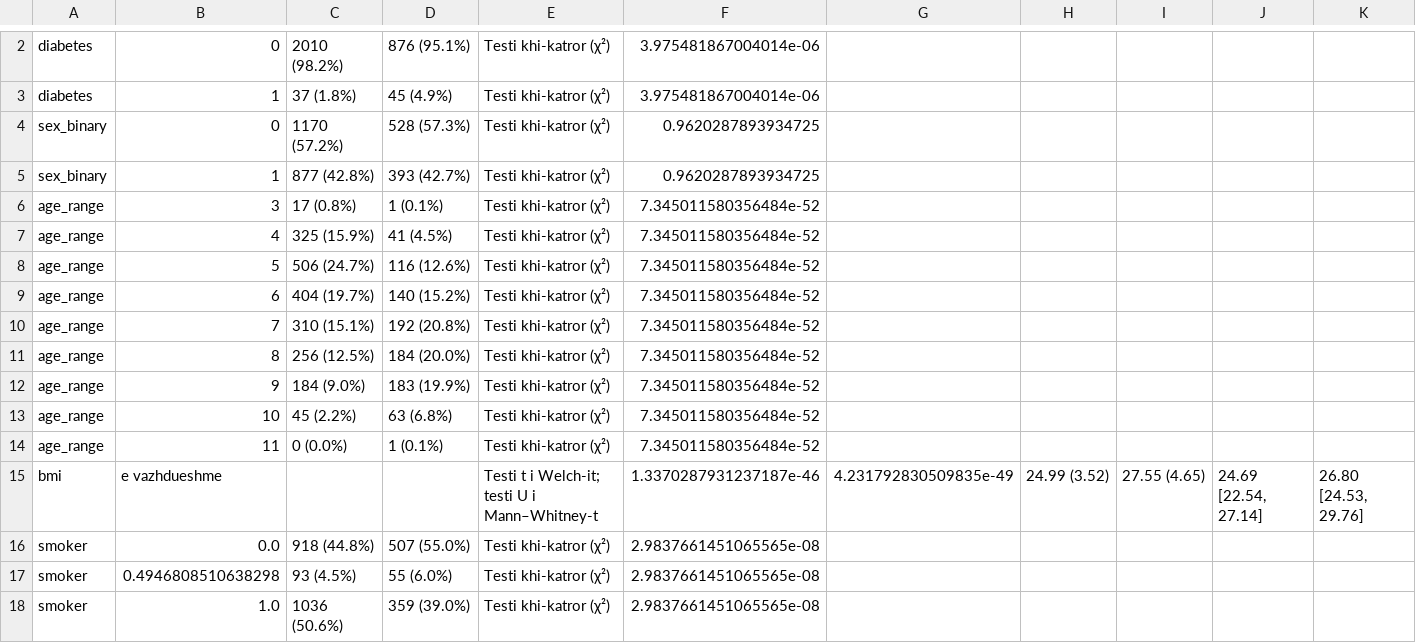
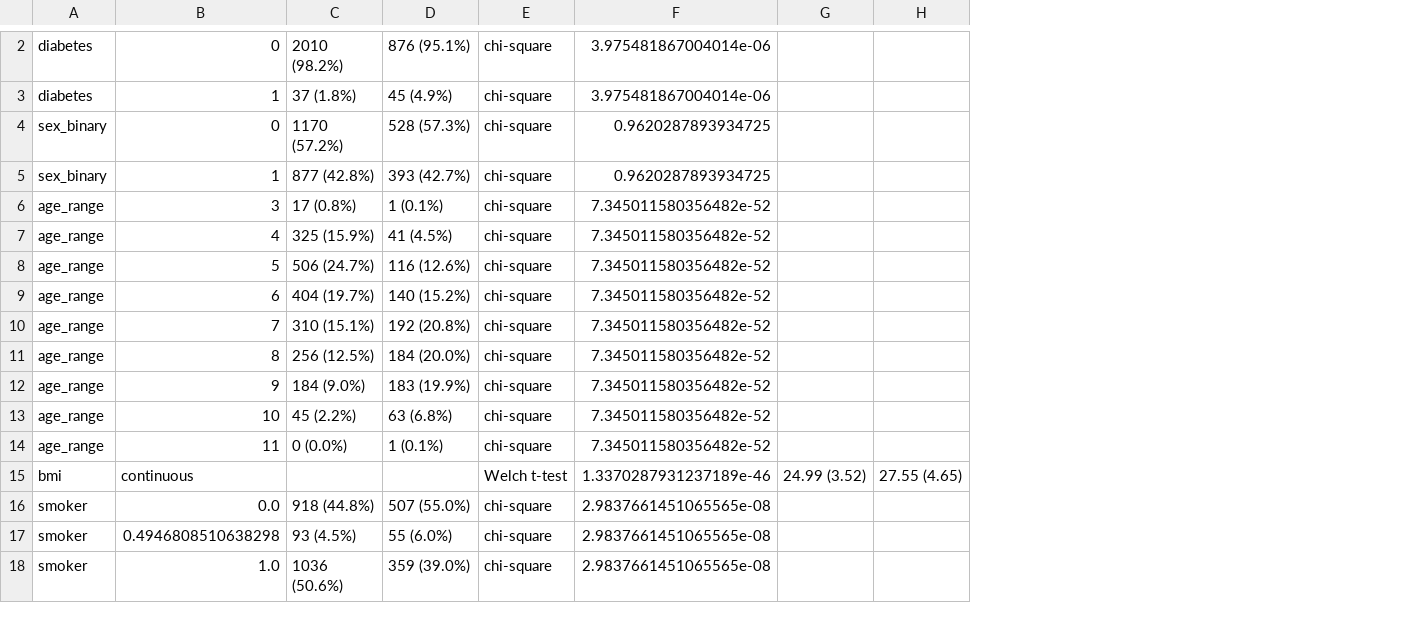
Before and after one commit to adelaagalliu/disease-risk-prediction-thesis, a CSV file: results/statistical_analysis/hypertension_descriptive.csv, drawn as a sheet; only a part is shown, gaps mark what is left out; removed rows and columns are numbered as before the commit, all else as after; the diff covers the shown part only; the diff names each change by its address in the sheet, - before the commit and + after, or states it on an @@ line.

```diff
--- a/results/statistical_analysis/hypertension_descriptive.csv
+++ b/results/statistical_analysis/hypertension_descriptive.csv
-column E, rows 2-18: Testi khi-katror (χ²) | Testi khi-katror (χ²) | Testi khi-katror (χ²) | Testi khi-katror (χ²) | Testi khi-katror (χ²) | Testi khi-katror (χ²) | Testi khi-katror (χ²) | Testi khi-katror (χ²) | Testi khi-katror (χ²) | Testi khi-katror (χ²) | Testi khi-katror (χ²) | Testi khi-katror (χ²) | Testi khi-katror (χ²) | Testi t i Welch-it; testi U i Mann–Whitney-t | Testi khi-katror (χ²) | Testi khi-katror (χ²) | Testi khi-katror (χ²)
+column E, rows 2-18: chi-square | chi-square | chi-square | chi-square | chi-square | chi-square | chi-square | chi-square | chi-square | chi-square | chi-square | chi-square | chi-square | Welch t-test | chi-square | chi-square | chi-square
-column G, row 15: 4.231792830509835e-49
-column J, row 15: 24.69 [22.54, 27.14]
-column K, row 15: 26.80 [24.53, 29.76]
-F6:F14: 7.345011580356484e-52
+F6:F14: 7.345011580356482e-52
-B15: e vazhdueshme
+B15: continuous
-F15: 1.3370287931237187e-46
+F15: 1.3370287931237189e-46
```
Also changed, not shown: 1 added row, 1 removed row and 8 edited cells elsewhere in this file, results/statistical_analysis/diabetes_descriptive.csv, results/statistical_analysis/diabetes_multivariable_logistic.csv, 10 other files.
